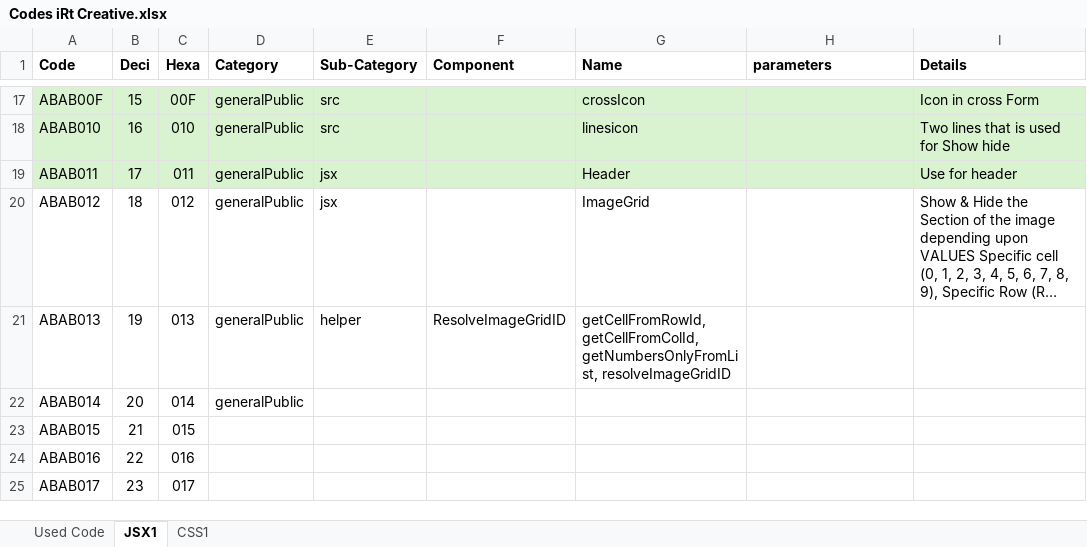
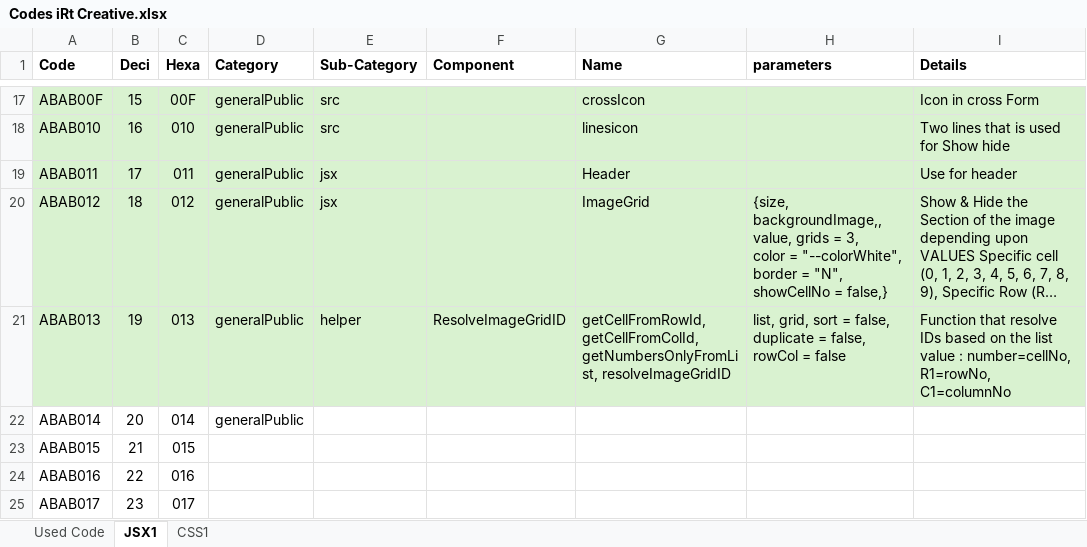
Before and after one commit to Danishan1/Html-CSS-Projects, an Excel workbook: Design Requirement/Codes iRt Creative.xlsx, sheet JSX1, drawn as a sheet; only a part is shown, gaps mark what is left out; long unchanged cells end in …; values as stored, in another font and other column widths than the file's, no borders; conditional formats not drawn; ↵ is a line break in a cell; the diff names each change by its address in the sheet, - before the commit and + after, or states it on an @@ line.

Commit message:
ImageGrid Documentation Completed

```diff
--- a/Design Requirement/Codes iRt Creative.xlsx (sheet JSX1)
+++ b/Design Requirement/Codes iRt Creative.xlsx (sheet JSX1)
-A20:I21 fill: none
+A20:I21 fill: #D9F2D0
-H20 (parameters): (empty)
+H20 (parameters): {size, backgroundImage,, value, grids = 3, ↵ color = "--colorWhite", border = "N", showCellNo = false,}
-H21 (parameters): (empty)
+H21 (parameters): list, grid, sort = false, duplicate = false, rowCol = false
-I21 (Details): (empty)
+I21 (Details): Function that resolve IDs based on the list value : number=cellNo, R1=rowNo, C1=columnNo
```
Also changed, not shown: 4 other files.
